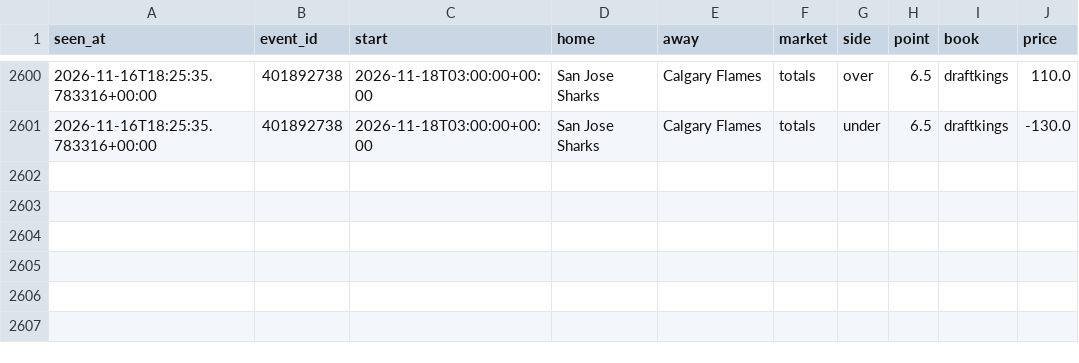
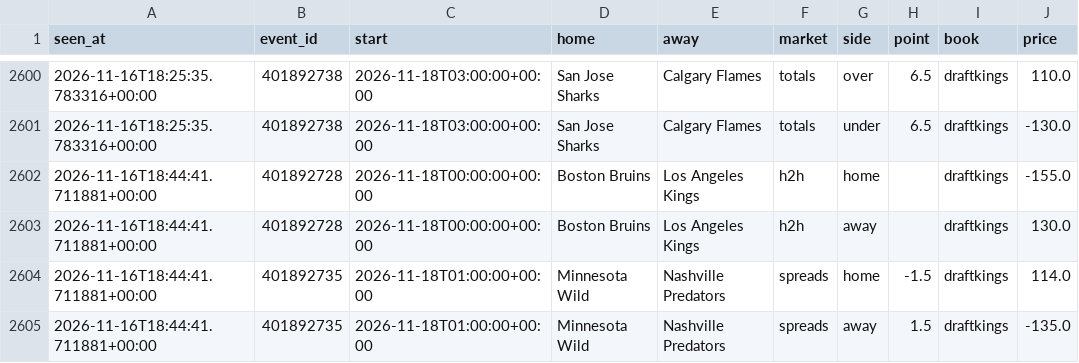
Before and after one commit to tdrey10/sports, a CSV file: data/odds/nhl/2026-11.csv, drawn as a sheet; only a part is shown, gaps mark what is left out.

```diff
--- a/data/odds/nhl/2026-11.csv
+++ b/data/odds/nhl/2026-11.csv
@@ -2601 +2601,5 @@ seen_at,event_id,start,home,away,market,side,point,book,price
 2026-11-16T18:25:35.783316+00:00,401892738,2026-11-18T03:00:00+00:00,San Jose Sharks,Calgary Flames,totals,under,6.5,draftkings,-130.0
+2026-11-16T18:44:41.711881+00:00,401892728,2026-11-18T00:00:00+00:00,Boston Bruins,Los Angeles Kings,h2h,home,,draftkings,-155.0
+2026-11-16T18:44:41.711881+00:00,401892728,2026-11-18T00:00:00+00:00,Boston Bruins,Los Angeles Kings,h2h,away,,draftkings,130.0
+2026-11-16T18:44:41.711881+00:00,401892735,2026-11-18T01:00:00+00:00,Minnesota Wild,Nashville Predators,spreads,home,-1.5,draftkings,114.0
+2026-11-16T18:44:41.711881+00:00,401892735,2026-11-18T01:00:00+00:00,Minnesota Wild,Nashville Predators,spreads,away,1.5,draftkings,-135.0
```
Also changed, not shown: data/odds/nba/2026-11.csv, 11 other files.
